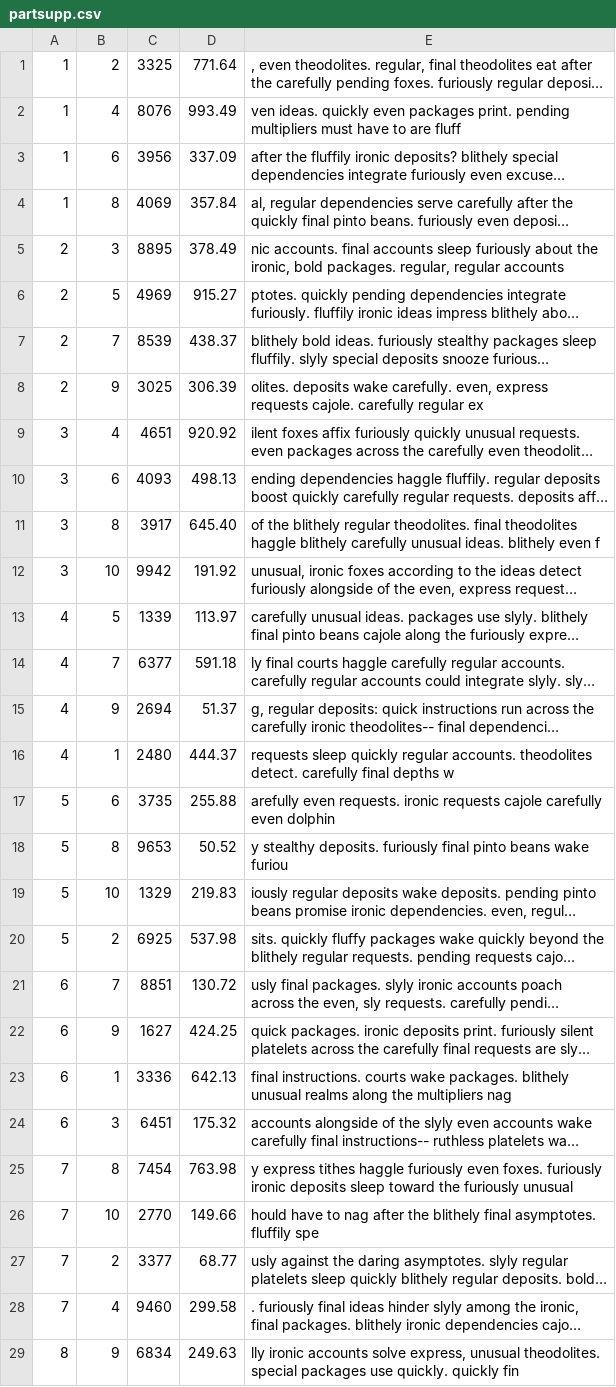
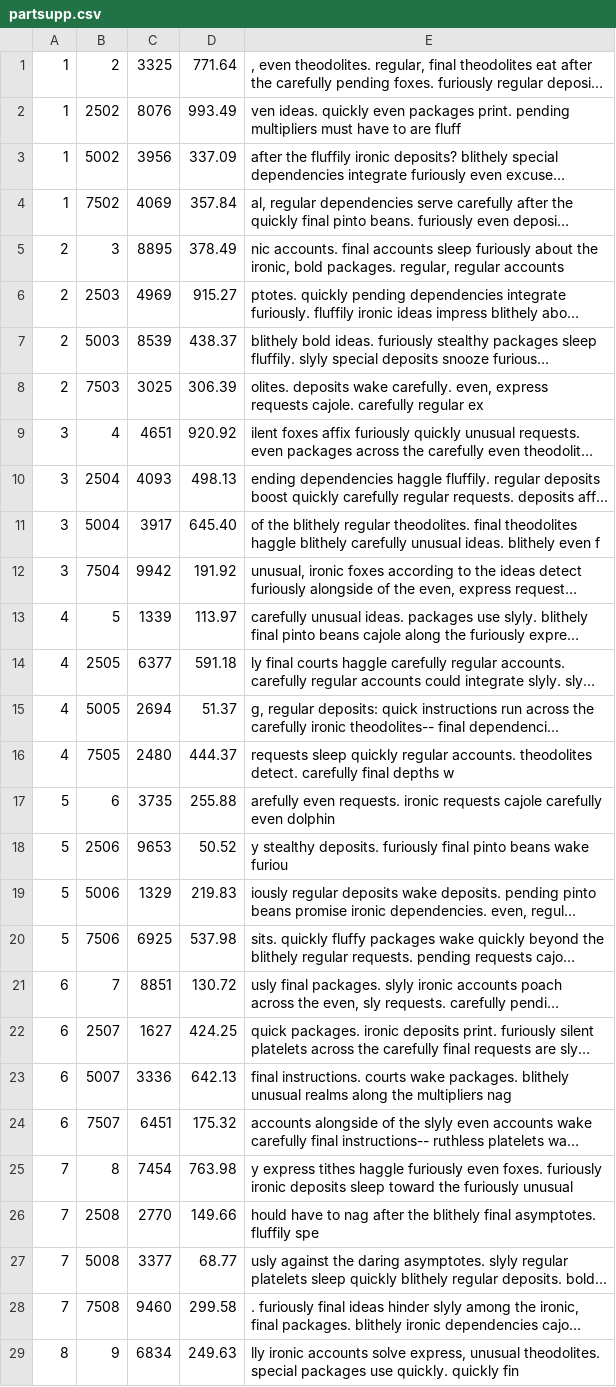
Before and after one commit to stanford-ppl/Delite, a CSV file: bin/tpch/partsupp.csv, drawn as a sheet; only a part is shown; long unchanged cells end in …; the diff covers the shown part only; the diff names each change by its address in the sheet, - before the commit and + after, or states it on an @@ line.

```diff
--- a/bin/tpch/partsupp.csv
+++ b/bin/tpch/partsupp.csv
-B2: 4
+B2: 2502
-B3: 6
+B3: 5002
-B4: 8
+B4: 7502
-B6: 5
+B6: 2503
-B7: 7
+B7: 5003
-B8: 9
+B8: 7503
-B10: 6
+B10: 2504
-B11: 8
+B11: 5004
-B12: 10
+B12: 7504
-B14: 7
+B14: 2505
-B15: 9
+B15: 5005
-B16: 1
+B16: 7505
-B18: 8
+B18: 2506
-B19: 10
+B19: 5006
-B20: 2
+B20: 7506
-B22: 9
+B22: 2507
-B23: 1
+B23: 5007
-B24: 3
+B24: 7507
-B26: 10
+B26: 2508
-B27: 2
+B27: 5008
-B28: 4
+B28: 7508
```
Also changed, not shown: 21 added rows and 49 edited cells elsewhere in this file, bin/tpch/nation.csv, bin/tpch/orders.csv, 15 other files.
